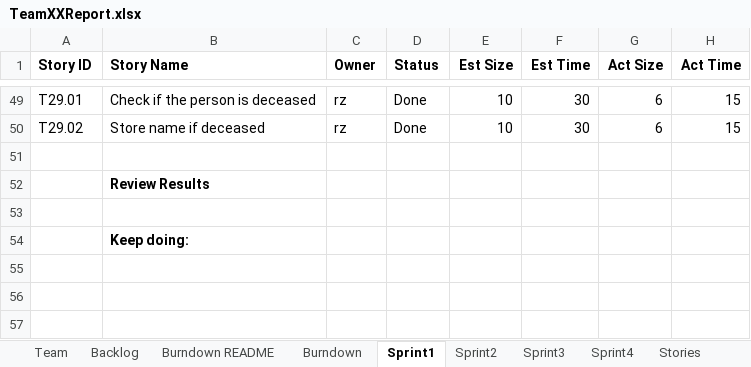
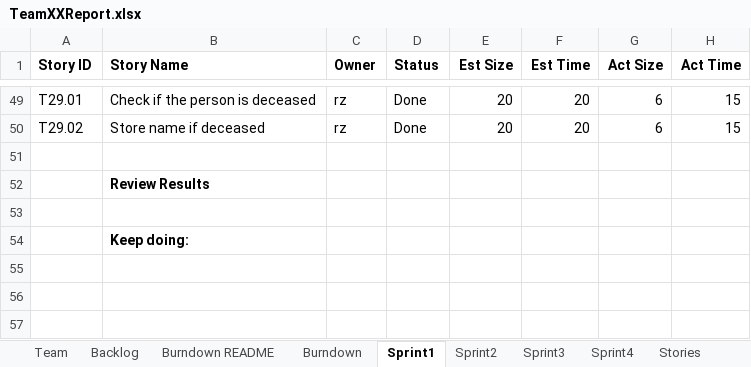
Before and after one commit to chloequinto/SSW_555_Project, an Excel workbook: TeamXXReport.xlsx, sheet Sprint1, drawn as a sheet; only a part is shown, gaps mark what is left out; values as stored, in another font and other column widths than the file's, no borders; the diff covers the shown part only; the diff names each change by its address in the sheet, - before the commit and + after, or states it on an @@ line.

Commit message:
Updated Sprint1 a bit

```diff
--- a/TeamXXReport.xlsx (sheet Sprint1)
+++ b/TeamXXReport.xlsx (sheet Sprint1)
-E49:E50 (Est Size): 10
+E49:E50 (Est Size): 20
-F49:F50 (Est Time): 30
+F49:F50 (Est Time): 20
```
Also changed, not shown: 107 edited cells elsewhere in this sheet, sheet Burndown, charts or pictures.
